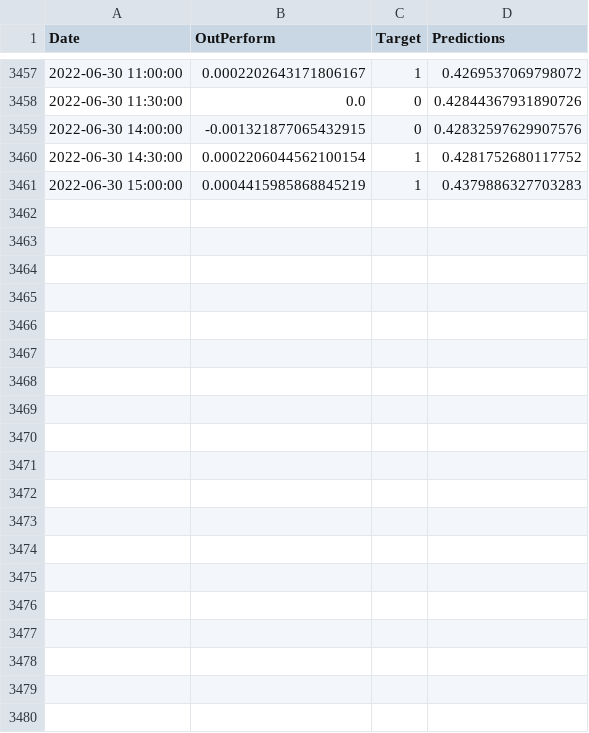
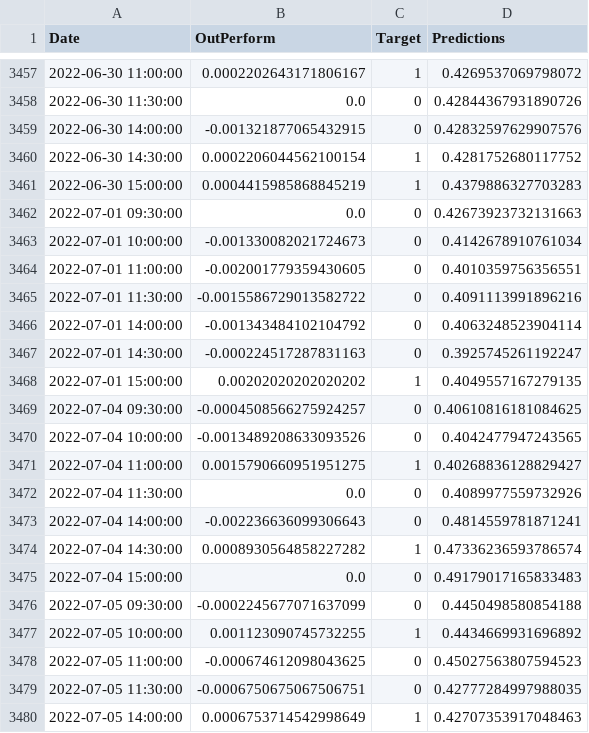
Before and after one commit to bxz2501/StockProject, a CSV file: stock/ResultCommodity/jd.csv, drawn as a sheet; only a part is shown, gaps mark what is left out; the diff covers the shown part only.

```diff
--- a/stock/ResultCommodity/jd.csv
+++ b/stock/ResultCommodity/jd.csv
@@ -3461 +3461,20 @@ Date,OutPerform,Target,Predictions
 2022-06-30 15:00:00,0.0004415985868845219,1,0.4379886327703283
+2022-07-01 09:30:00,0.0,0,0.42673923732131663
+2022-07-01 10:00:00,-0.001330082021724673,0,0.4142678910761034
+2022-07-01 11:00:00,-0.002001779359430605,0,0.4010359756356551
+2022-07-01 11:30:00,-0.0015586729013582722,0,0.4091113991896216
+2022-07-01 14:00:00,-0.001343484102104792,0,0.4063248523904114
+2022-07-01 14:30:00,-0.000224517287831163,0,0.3925745261192247
+2022-07-01 15:00:00,0.00202020202020202,1,0.4049557167279135
+2022-07-04 09:30:00,-0.0004508566275924257,0,0.40610816181084625
+2022-07-04 10:00:00,-0.0013489208633093526,0,0.4042477947243565
+2022-07-04 11:00:00,0.0015790660951951275,1,0.40268836128829427
+2022-07-04 11:30:00,0.0,0,0.4089977559732926
+2022-07-04 14:00:00,-0.002236636099306643,0,0.4814559781871241
+2022-07-04 14:30:00,0.0008930564858227282,1,0.47336236593786574
+2022-07-04 15:00:00,0.0,0,0.49179017165833483
+2022-07-05 09:30:00,-0.0002245677071637099,0,0.4450498580854188
+2022-07-05 10:00:00,0.001123090745732255,1,0.4434669931696892
+2022-07-05 11:00:00,-0.000674612098043625,0,0.45027563807594523
+2022-07-05 11:30:00,-0.0006750675067506751,0,0.42777284997988035
+2022-07-05 14:00:00,0.0006753714542998649,1,0.42707353917048463
```
Also changed, not shown: 23 added rows elsewhere in this file, stock/ResultCommodity/fu.csv, 27 other files.
